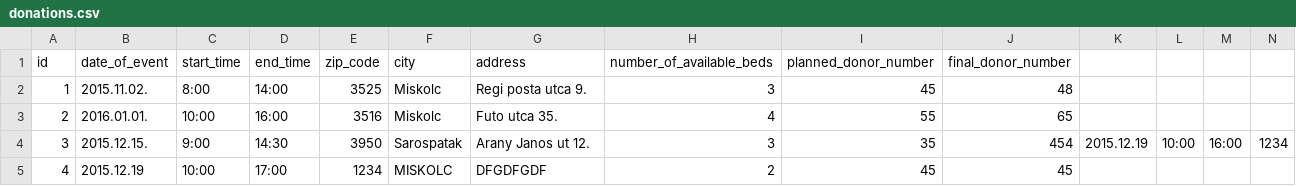
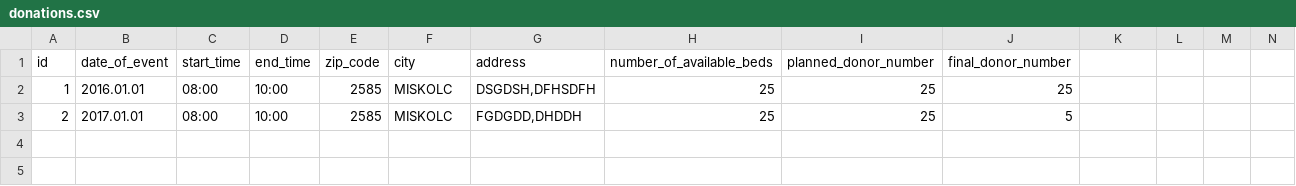
Before and after one commit to AndrasKesik/Python_BloodDonorRegistration, a CSV file: Data/donations.csv, drawn as a sheet; only a part is shown; rows hold the shown columns only; the diff names each change by its address in the sheet, - before the commit and + after, or states it on an @@ line.

```diff
--- a/Data/donations.csv
+++ b/Data/donations.csv
-B2 (date_of_event): 2015.11.02.
+B2 (date_of_event): 2016.01.01
-C2 (start_time): 8:00
+C2 (start_time): 08:00
-D2 (end_time): 14:00
+D2 (end_time): 10:00
-E2 (zip_code): 3525
+E2 (zip_code): 2585
-F2:F3 (city): Miskolc
+F2:F3 (city): MISKOLC
-G2 (address): Regi posta utca 9.
+G2 (address): DSGDSH,DFHSDFH
-H2 (number_of_available_beds): 3
+H2 (number_of_available_beds): 25
-I2 (planned_donor_number): 45
+I2 (planned_donor_number): 25
-J2 (final_donor_number): 48
+J2 (final_donor_number): 25
-B3 (date_of_event): 2016.01.01.
+B3 (date_of_event): 2017.01.01
-C3 (start_time): 10:00
+C3 (start_time): 08:00
-D3 (end_time): 16:00
+D3 (end_time): 10:00
-E3 (zip_code): 3516
+E3 (zip_code): 2585
-G3 (address): Futo utca 35.
+G3 (address): FGDGDD,DHDDH
-H3 (number_of_available_beds): 4
+H3 (number_of_available_beds): 25
-I3 (planned_donor_number): 55
+I3 (planned_donor_number): 25
-J3 (final_donor_number): 65
+J3 (final_donor_number): 5
-row 4: 3 | 2015.12.15. | 9:00 | 14:30 | 3950 | Sarospatak | Arany Janos ut 12. | 3 | 35 | 454 | 2015.12.19 | 10:00 | 16:00 | 1234
-row 5: 4 | 2015.12.19 | 10:00 | 17:00 | 1234 | MISKOLC | DFGDFGDF | 2 | 45 | 45
```
Also changed, not shown: Data/donors.csv, 2 other files.
